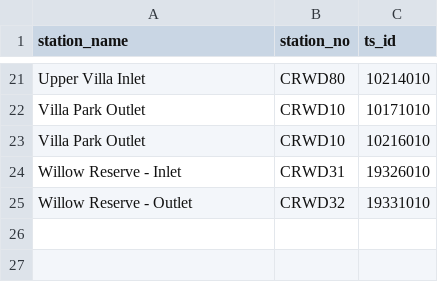
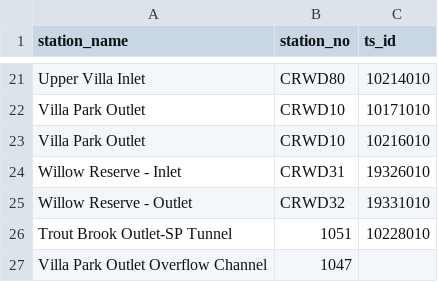
Before and after one commit to jimrudolph726/data_checker, a CSV file: station_list.csv, drawn as a sheet; only a part is shown, gaps mark what is left out.

```diff
--- a/station_list.csv
+++ b/station_list.csv
@@ -25 +25,3 @@ Willow Reserve - Inlet,CRWD31,19326010
 Willow Reserve - Outlet,CRWD32,19331010
+Trout Brook Outlet-SP Tunnel,1051,10228010
+Villa Park Outlet Overflow Channel,1047,
```
Also changed, not shown: 2 other files.
